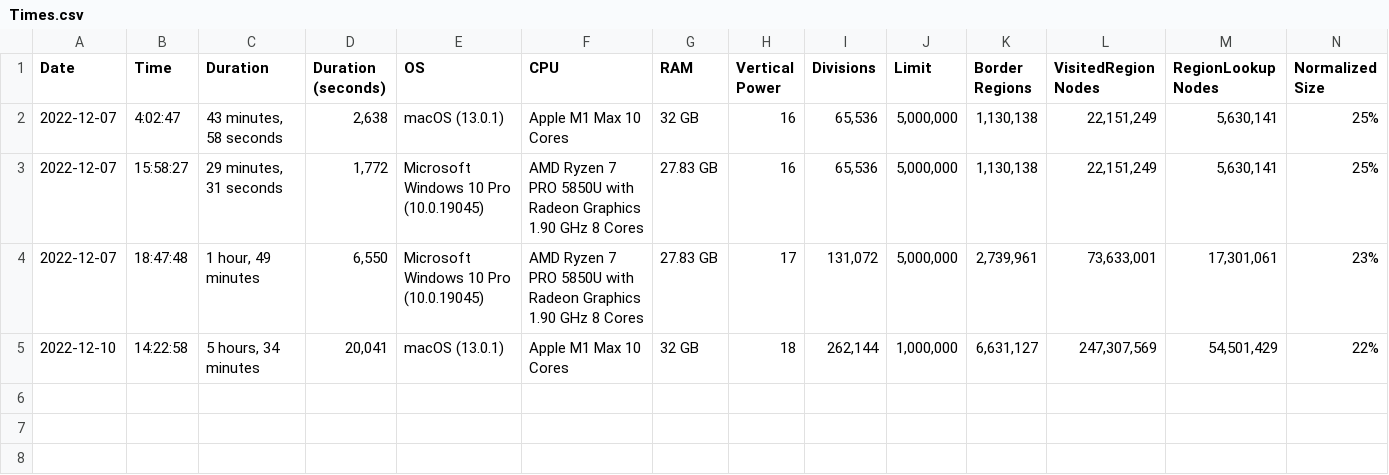
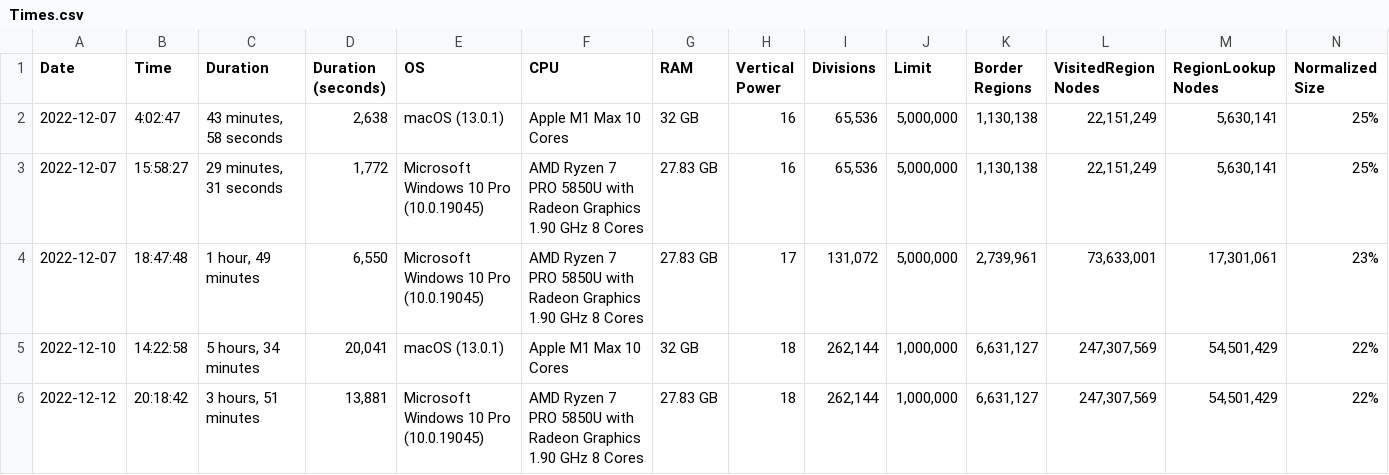
Before and after one commit to davidaramant/buddhabrot, a CSV file: src/BoundaryFinder/Times.csv, drawn as a sheet; only a part is shown; rows hold the shown columns only; the diff names each change by its address in the sheet, - before the commit and + after, or states it on an @@ line.

Commit message:
Windows times for 18/1

```diff
--- a/src/BoundaryFinder/Times.csv
+++ b/src/BoundaryFinder/Times.csv
+row 6: 2022-12-12 | 20:18:42 | 3 hours, 51 minutes | 13,881 | Microsoft Windows 10 Pro (10.0.19045) | AMD Ryzen 7 PRO 5850U with Radeon Graphics 1.90 GHz 8 Cores | 27.83 GB | 18 | 262,144 | 1,000,000 | 6,631,127 | 247,307,569 | 54,501,429 | 22%
```
